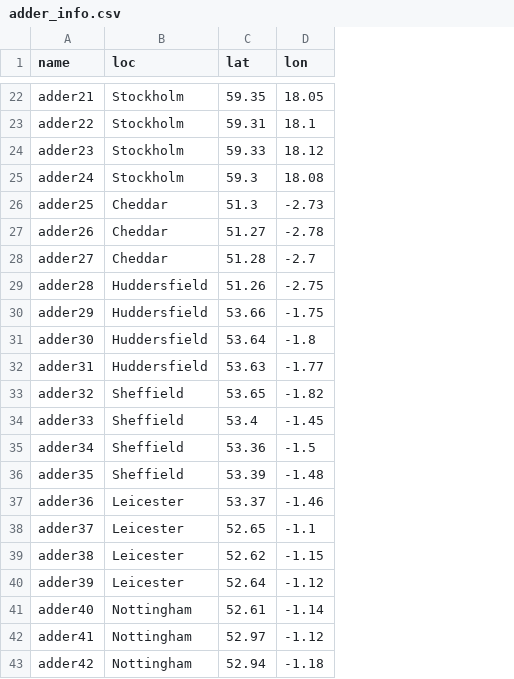
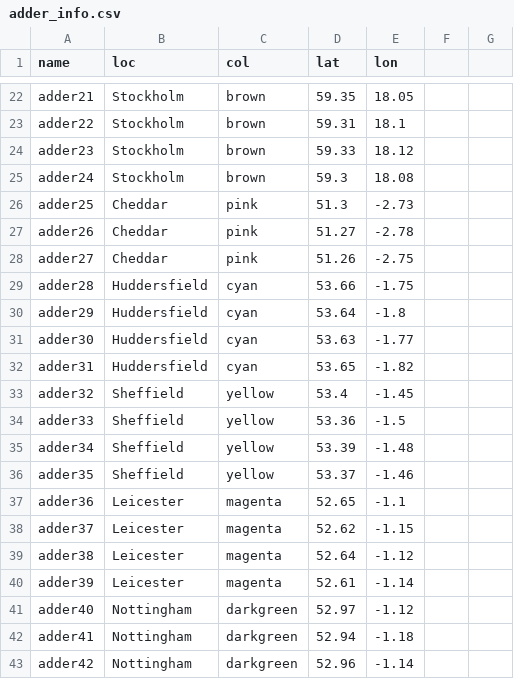
Before and after one commit to drabarlow/bioinformatics_bootcamp, a CSV file: assets/data/adder_info.csv, drawn as a sheet; only a part is shown, gaps mark what is left out; addresses are those after the commit; the diff covers the shown part only; the diff names each change by its address in the sheet, - before the commit and + after, or states it on an @@ line.

Commit message:
typo

```diff
--- a/assets/data/adder_info.csv
+++ b/assets/data/adder_info.csv
+column C (col), rows 22-43: brown | brown | brown | brown | pink | pink | pink | cyan | cyan | cyan | cyan | yellow | yellow | yellow | yellow | magenta | magenta | magenta | magenta | darkgreen | darkgreen | darkgreen
+column F, empty
+column G, empty
-D28 (lat): 51.28
+D28 (lat): 51.26
-E28 (lon): -2.7
+E28 (lon): -2.75
-D29 (lat): 51.26
+D29 (lat): 53.66
-E29 (lon): -2.75
+E29 (lon): -1.75
-D30 (lat): 53.66
+D30 (lat): 53.64
-E30 (lon): -1.75
+E30 (lon): -1.8
-D31 (lat): 53.64
+D31 (lat): 53.63
-E31 (lon): -1.8
+E31 (lon): -1.77
-D32 (lat): 53.63
+D32 (lat): 53.65
-E32 (lon): -1.77
+E32 (lon): -1.82
-D33 (lat): 53.65
+D33 (lat): 53.4
-E33 (lon): -1.82
+E33 (lon): -1.45
-D34 (lat): 53.4
+D34 (lat): 53.36
-E34 (lon): -1.45
+E34 (lon): -1.5
-D35 (lat): 53.36
+D35 (lat): 53.39
-E35 (lon): -1.5
+E35 (lon): -1.48
-D36 (lat): 53.39
+D36 (lat): 53.37
-E36 (lon): -1.48
+E36 (lon): -1.46
-D37 (lat): 53.37
+D37 (lat): 52.65
-E37 (lon): -1.46
+E37 (lon): -1.1
-D38 (lat): 52.65
+D38 (lat): 52.62
-E38 (lon): -1.1
+E38 (lon): -1.15
-D39 (lat): 52.62
+D39 (lat): 52.64
-E39 (lon): -1.15
+E39 (lon): -1.12
-D40 (lat): 52.64
+D40 (lat): 52.61
-E40 (lon): -1.12
+E40 (lon): -1.14
-D41 (lat): 52.61
+D41 (lat): 52.97
-E41 (lon): -1.14
+E41 (lon): -1.12
-D42 (lat): 52.97
+D42 (lat): 52.94
-E42 (lon): -1.12
+E42 (lon): -1.18
-D43 (lat): 52.94
+D43 (lat): 52.96
-E43 (lon): -1.18
+E43 (lon): -1.14
```
Also changed, not shown: 1 removed row and 12 edited cells elsewhere in this file, 2 other files.
